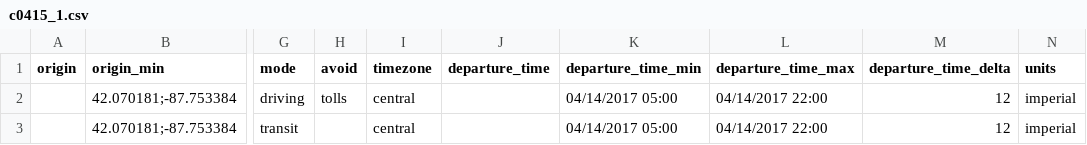
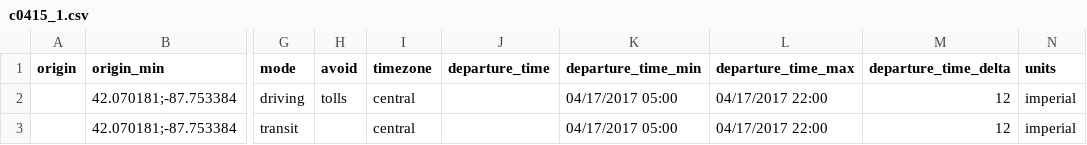
Before and after one commit to barbourww/Multimodal-Routing, a CSV file: results/commute_04_15/c0415_1.csv, drawn as a sheet; only a part is shown, gaps mark what is left out; the diff names each change by its address in the sheet, - before the commit and + after, or states it on an @@ line.

Commit message:
Changed date on commute1

```diff
--- a/results/commute_04_15/c0415_1.csv
+++ b/results/commute_04_15/c0415_1.csv
-K2:K3 (departure_time_min): 04/14/2017 05:00
+K2:K3 (departure_time_min): 04/17/2017 05:00
-L2:L3 (departure_time_max): 04/14/2017 22:00
+L2:L3 (departure_time_max): 04/17/2017 22:00
```
Also changed, not shown: results/commute_04_15/c0415_2.csv, results/commute_04_15/c0415_3.csv, 5 other files.
